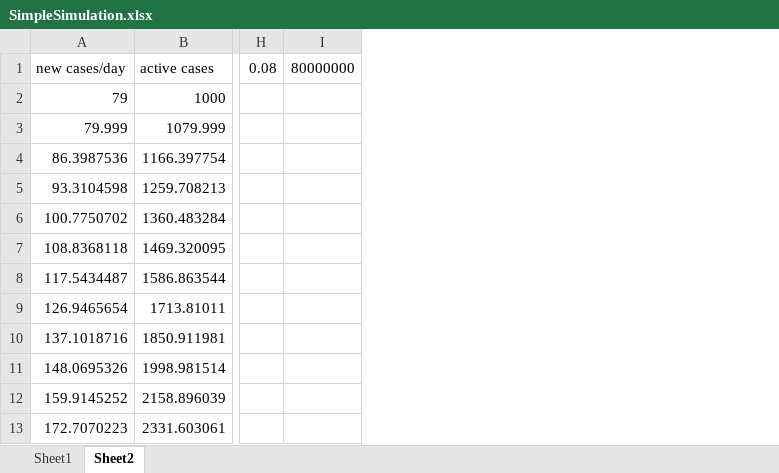
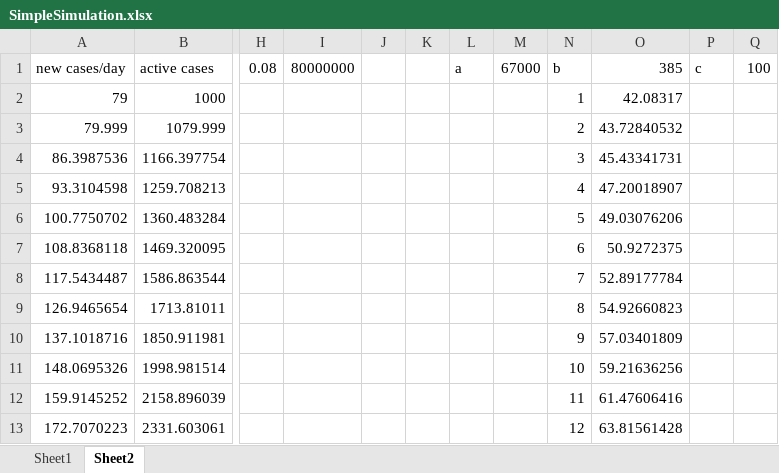
Before and after one commit to CodingOrca/covid19stats, an Excel workbook: SimpleSimulation.xlsx, sheet Sheet2, drawn as a sheet; only a part is shown, gaps mark what is left out; values as stored, in another font and other column widths than the file's, no borders; charts and pictures not drawn; the diff names each change by its address in the sheet, - before the commit and + after, or states it on an @@ line.

Commit message:
Commented out Simulation

```diff
--- a/SimpleSimulation.xlsx (sheet Sheet2)
+++ b/SimpleSimulation.xlsx (sheet Sheet2)
+column J, empty
+column K, empty
+column L, row 1: a
+column M, row 1: 67000
+column N, rows 1-13: b | 1 | 2 | 3 | 4 | 5 | 6 | 7 | 8 | 9 | 10 | 11 | 12
+column O, rows 1-13: 385 | 42.08317 | 43.72840532 | 45.43341731 | 47.20018907 | 49.03076206 | 50.9272375 | 52.89177784 | 54.92660823 | 57.03401809 | 59.21636256 | 61.47606416 | 63.81561428
+column P, row 1: c
+column Q, row 1: 100
```
Also changed, not shown: charts or pictures, 5 other files.
